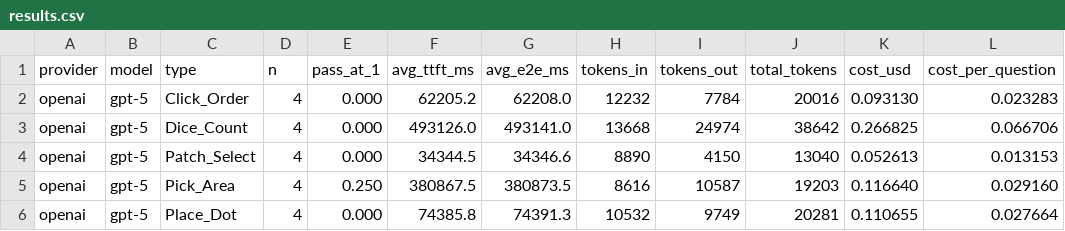
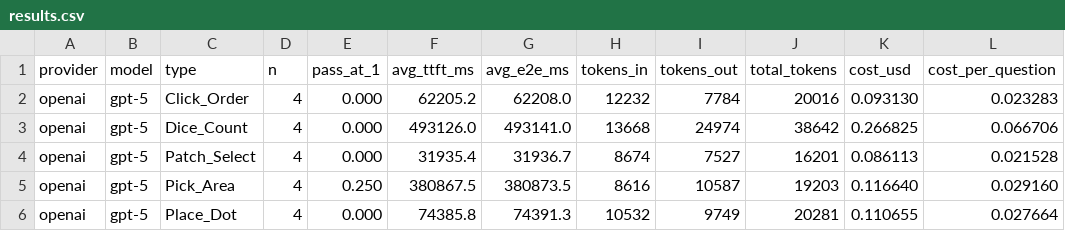
Before and after one commit to Wankunyu/Captcha, a CSV file: results/error_analysis/openai/gpt-5/results.csv, drawn as a sheet.

Commit message:
updates: new results

```diff
--- a/results/error_analysis/openai/gpt-5/results.csv
+++ b/results/error_analysis/openai/gpt-5/results.csv
@@ -3,3 +3,3 @@ openai,gpt-5,Click_Order,4,0.000,62205.2,62208.0,12232,7784,20016,0.093130,0.023
 openai,gpt-5,Dice_Count,4,0.000,493126.0,493141.0,13668,24974,38642,0.266825,0.066706
-openai,gpt-5,Patch_Select,4,0.000,34344.5,34346.6,8890,4150,13040,0.052613,0.013153
+openai,gpt-5,Patch_Select,4,0.000,31935.4,31936.7,8674,7527,16201,0.086113,0.021528
 openai,gpt-5,Pick_Area,4,0.250,380867.5,380873.5,8616,10587,19203,0.116640,0.029160
```
Also changed, not shown: error_analysis/exp4/openai/gpt-5/exp4_fewshot/errors.csv, 4 other files.
